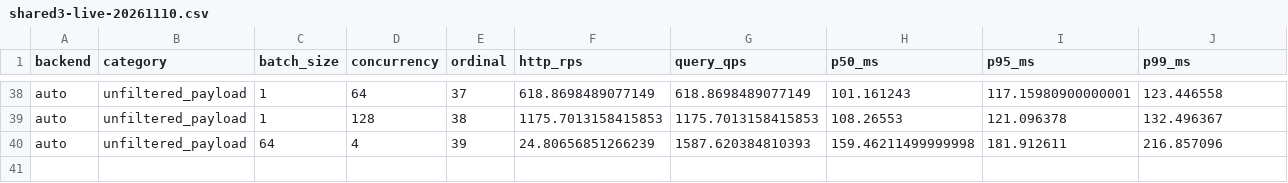
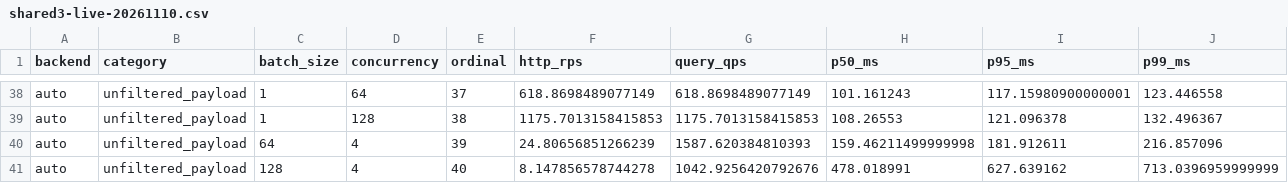
Before and after one commit to nicabreon/qdrant-veortex-releases, a CSV file: benchmarks/shared3-live-20261110.csv, drawn as a sheet; only a part is shown, gaps mark what is left out; rows hold the shown columns only; the diff names each change by its address in the sheet, - before the commit and + after, or states it on an @@ line.

Commit message:
Update shared-CPU benchmark: 40/48 rows (TIMING)

```diff
--- a/benchmarks/shared3-live-20261110.csv
+++ b/benchmarks/shared3-live-20261110.csv
+row 41: auto | unfiltered_payload | 128 | 4 | 40 | 8.147856578744278 | 1042.9256420792676 | 478.018991 | 627.639162 | 713.0396959999999
```
Also changed, not shown: 2 other files.
